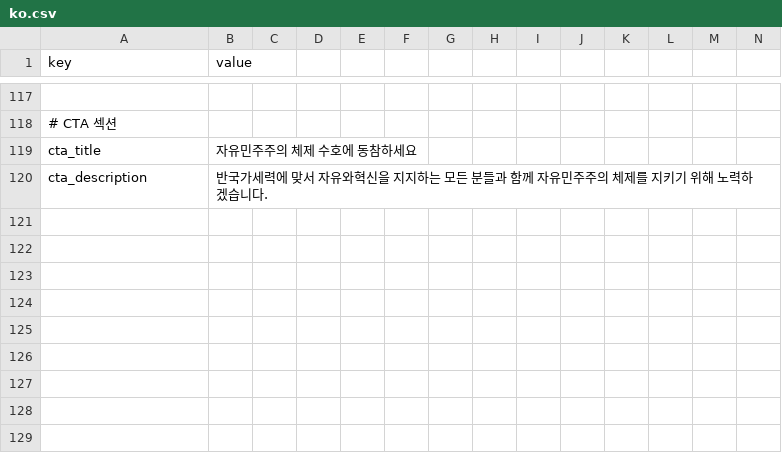
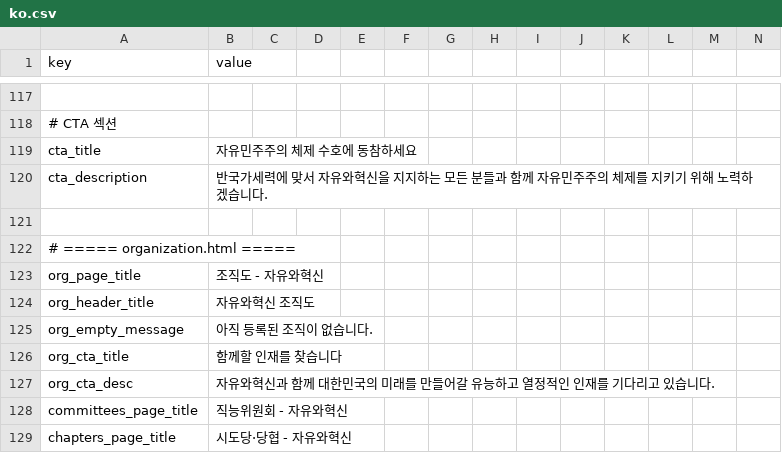
Before and after one commit to kaivrary-forall/forthefreedom-kr, a CSV file: locales/ko.csv, drawn as a sheet; only a part is shown, gaps mark what is left out; rows hold the shown columns only; the diff names each change by its address in the sheet, - before the commit and + after, or states it on an @@ line.

```diff
--- a/locales/ko.csv
+++ b/locales/ko.csv
+row 121: (empty)
+row 122: # ===== organization.html =====
+row 123: org_page_title | 조직도 - 자유와혁신
+row 124: org_header_title | 자유와혁신 조직도
+row 125: org_empty_message | 아직 등록된 조직이 없습니다.
+row 126: org_cta_title | 함께할 인재를 찾습니다
+row 127: org_cta_desc | 자유와혁신과 함께 대한민국의 미래를 만들어갈 유능하고 열정적인 인재를 기다리고 있습니다.
+row 128: committees_page_title | 직능위원회 - 자유와혁신
+row 129: chapters_page_title | 시도당·당협 - 자유와혁신
```
Also changed, not shown: locales/en.csv, 9 other files.
